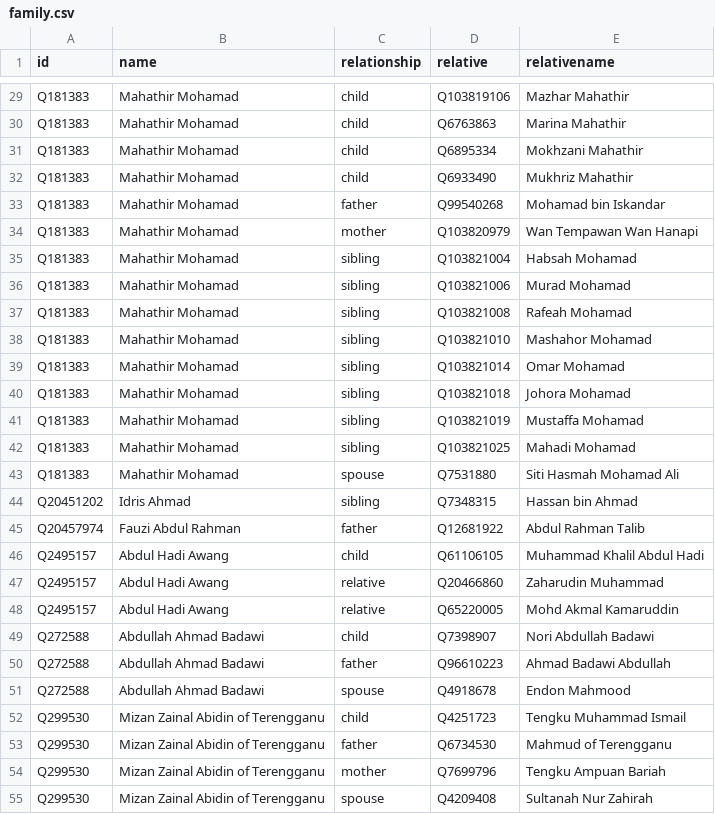
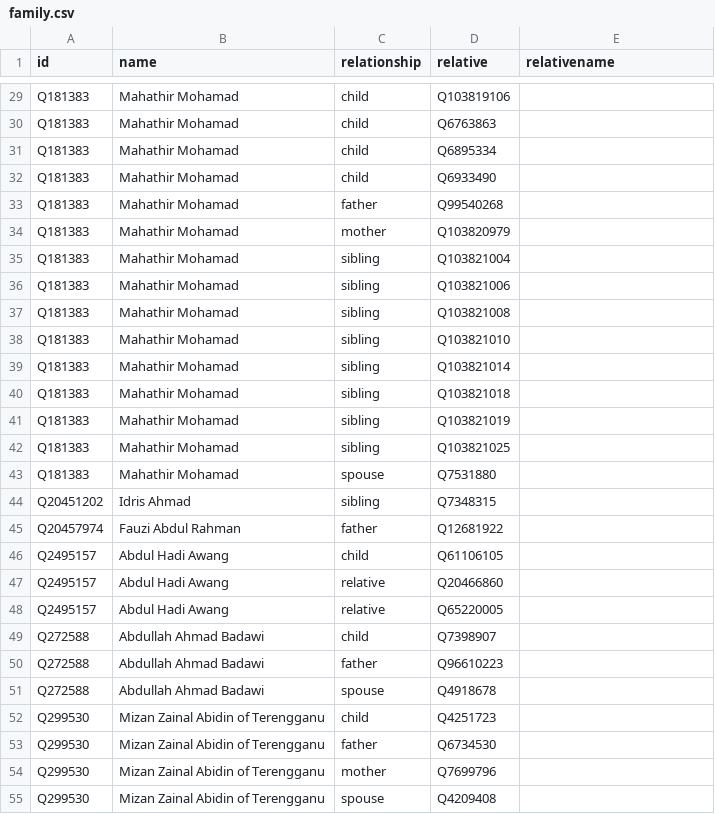
Before and after one commit to every-politician-scrapers/malaysia-ministers, a CSV file: html/family.csv, drawn as a sheet; only a part is shown, gaps mark what is left out; the diff covers the shown part only; the diff names each change by its address in the sheet, - before the commit and + after, or states it on an @@ line.

```diff
--- a/html/family.csv
+++ b/html/family.csv
-E29 (relativename): Mazhar Mahathir
+E29 (relativename): (empty)
-E30 (relativename): Marina Mahathir
+E30 (relativename): (empty)
-E31 (relativename): Mokhzani Mahathir
+E31 (relativename): (empty)
-E32 (relativename): Mukhriz Mahathir
+E32 (relativename): (empty)
-E33 (relativename): Mohamad bin Iskandar
+E33 (relativename): (empty)
-E34 (relativename): Wan Tempawan Wan Hanapi
+E34 (relativename): (empty)
-E35 (relativename): Habsah Mohamad
+E35 (relativename): (empty)
-E36 (relativename): Murad Mohamad
+E36 (relativename): (empty)
-E37 (relativename): Rafeah Mohamad
+E37 (relativename): (empty)
-E38 (relativename): Mashahor Mohamad
+E38 (relativename): (empty)
-E39 (relativename): Omar Mohamad
+E39 (relativename): (empty)
-E40 (relativename): Johora Mohamad
+E40 (relativename): (empty)
-E41 (relativename): Mustaffa Mohamad
+E41 (relativename): (empty)
-E42 (relativename): Mahadi Mohamad
+E42 (relativename): (empty)
-E43 (relativename): Siti Hasmah Mohamad Ali
+E43 (relativename): (empty)
-E44 (relativename): Hassan bin Ahmad
+E44 (relativename): (empty)
-E45 (relativename): Abdul Rahman Talib
+E45 (relativename): (empty)
-E46 (relativename): Muhammad Khalil Abdul Hadi
+E46 (relativename): (empty)
-E47 (relativename): Zaharudin Muhammad
+E47 (relativename): (empty)
-E48 (relativename): Mohd Akmal Kamaruddin
+E48 (relativename): (empty)
-E49 (relativename): Nori Abdullah Badawi
+E49 (relativename): (empty)
-E50 (relativename): Ahmad Badawi Abdullah
+E50 (relativename): (empty)
-E51 (relativename): Endon Mahmood
+E51 (relativename): (empty)
-E52 (relativename): Tengku Muhammad Ismail
+E52 (relativename): (empty)
-E53 (relativename): Mahmud of Terengganu
+E53 (relativename): (empty)
-E54 (relativename): Tengku Ampuan Bariah
+E54 (relativename): (empty)
-E55 (relativename): Sultanah Nur Zahirah
+E55 (relativename): (empty)
```
Also changed, not shown: 83 edited cells elsewhere in this file.
